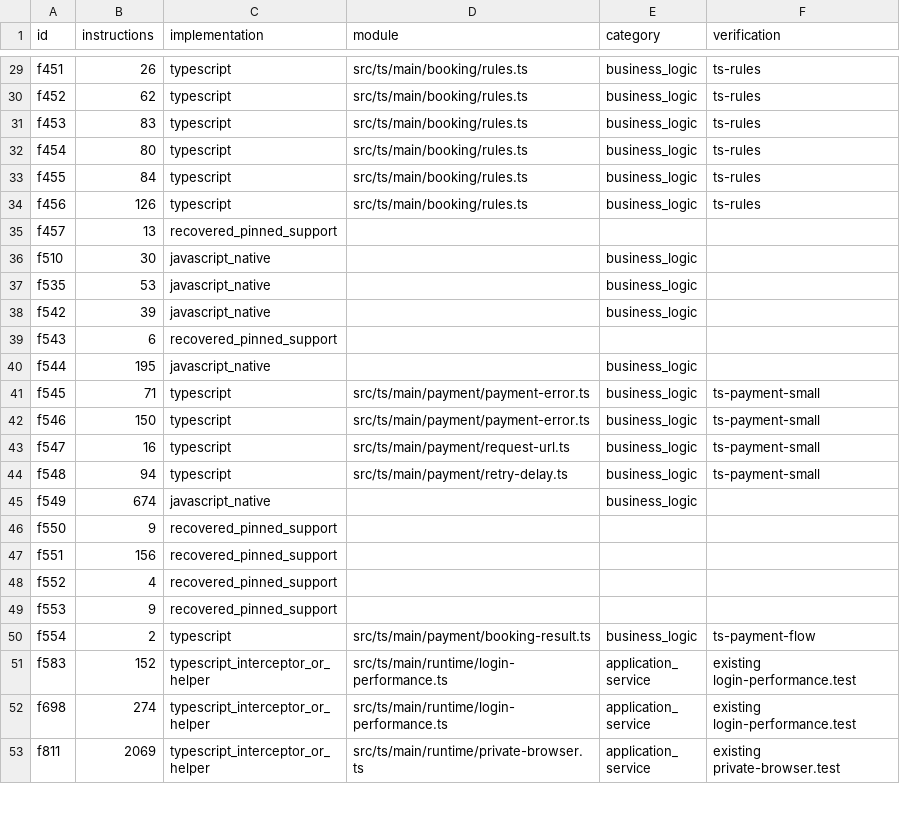
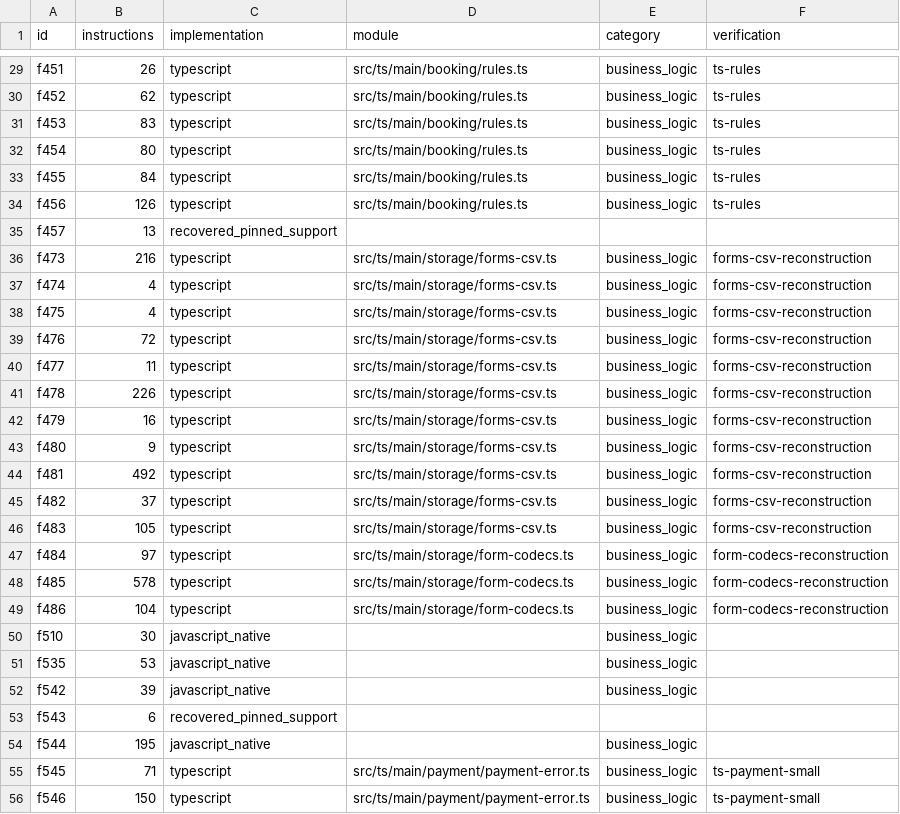
Before and after one commit to jebdekho53/nexus, a CSV file: docs/reconstruction-inventory/typescript-functions.csv, drawn as a sheet; only a part is shown, gaps mark what is left out; the shorter side is filled out with more unchanged rows; the diff names each change by its address in the sheet, - before the commit and + after, or states it on an @@ line.

```diff
--- a/docs/reconstruction-inventory/typescript-functions.csv
+++ b/docs/reconstruction-inventory/typescript-functions.csv
+row 36: f473 | 216 | typescript | src/ts/main/storage/forms-csv.ts | business_logic | forms-csv-reconstruction
+row 37: f474 | 4 | typescript | src/ts/main/storage/forms-csv.ts | business_logic | forms-csv-reconstruction
+row 38: f475 | 4 | typescript | src/ts/main/storage/forms-csv.ts | business_logic | forms-csv-reconstruction
+row 39: f476 | 72 | typescript | src/ts/main/storage/forms-csv.ts | business_logic | forms-csv-reconstruction
+row 40: f477 | 11 | typescript | src/ts/main/storage/forms-csv.ts | business_logic | forms-csv-reconstruction
+row 41: f478 | 226 | typescript | src/ts/main/storage/forms-csv.ts | business_logic | forms-csv-reconstruction
+row 42: f479 | 16 | typescript | src/ts/main/storage/forms-csv.ts | business_logic | forms-csv-reconstruction
+row 43: f480 | 9 | typescript | src/ts/main/storage/forms-csv.ts | business_logic | forms-csv-reconstruction
+row 44: f481 | 492 | typescript | src/ts/main/storage/forms-csv.ts | business_logic | forms-csv-reconstruction
+row 45: f482 | 37 | typescript | src/ts/main/storage/forms-csv.ts | business_logic | forms-csv-reconstruction
+row 46: f483 | 105 | typescript | src/ts/main/storage/forms-csv.ts | business_logic | forms-csv-reconstruction
+row 47: f484 | 97 | typescript | src/ts/main/storage/form-codecs.ts | business_logic | form-codecs-reconstruction
+row 48: f485 | 578 | typescript | src/ts/main/storage/form-codecs.ts | business_logic | form-codecs-reconstruction
+row 49: f486 | 104 | typescript | src/ts/main/storage/form-codecs.ts | business_logic | form-codecs-reconstruction
```
Also changed, not shown: docs/reconstruction-inventory/typescript-modules.csv, 10 other files.
